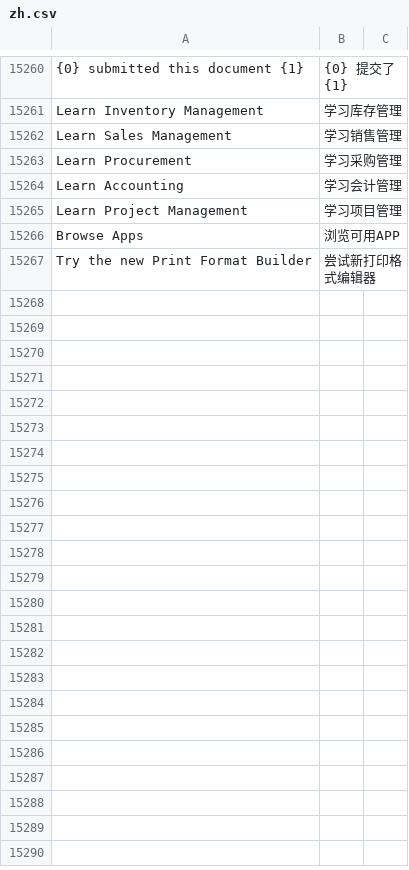
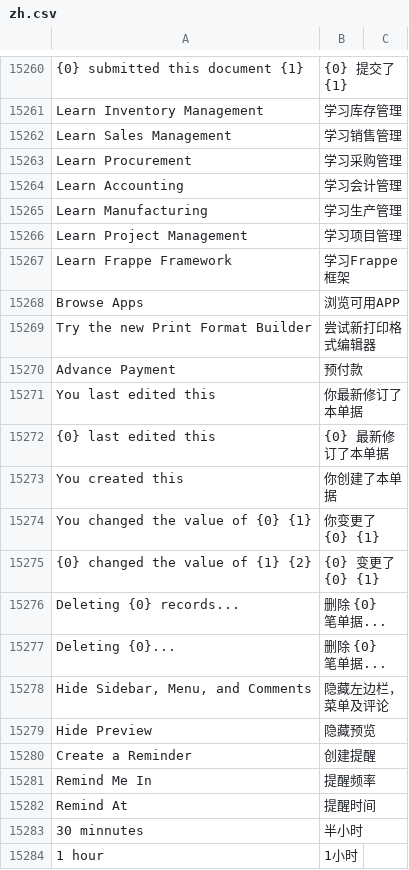
Before and after one commit to z1coyan/erpnext_chinese, a CSV file: erpnext_chinese/translations/zh.csv, drawn as a sheet; only a part is shown, gaps mark what is left out; the diff covers the shown part only; the diff names each change by its address in the sheet, - before the commit and + after, or states it on an @@ line.

```diff
--- a/erpnext_chinese/translations/zh.csv
+++ b/erpnext_chinese/translations/zh.csv
+row 15265: Learn Manufacturing | 学习生产管理
+row 15267: Learn Frappe Framework | 学习Frappe框架
+row 15270: Advance Payment | 预付款
+row 15271: You last edited this | 你最新修订了本单据
+row 15272: {0} last edited this | {0} 最新修订了本单据
+row 15273: You created this | 你创建了本单据
+row 15274: You changed the value of {0} {1} | 你变更了 {0} {1}
+row 15275: {0} changed the value of {1} {2} | {0} 变更了 {0} {1}
+row 15276: Deleting {0} records... | 删除 {0} 笔单据...
+row 15277: Deleting {0}... | 删除 {0} 笔单据...
+row 15278: Hide Sidebar, Menu, and Comments | 隐藏左边栏，菜单及评论
+row 15279: Hide Preview | 隐藏预览
+row 15280: Create a Reminder | 创建提醒
+row 15281: Remind Me In | 提醒频率
+row 15282: Remind At | 提醒时间
+row 15283: 30 minnutes | 半小时
+row 15284: 1 hour | 1小时
```
Also changed, not shown: 20 added rows elsewhere in this file, 1 other file.
